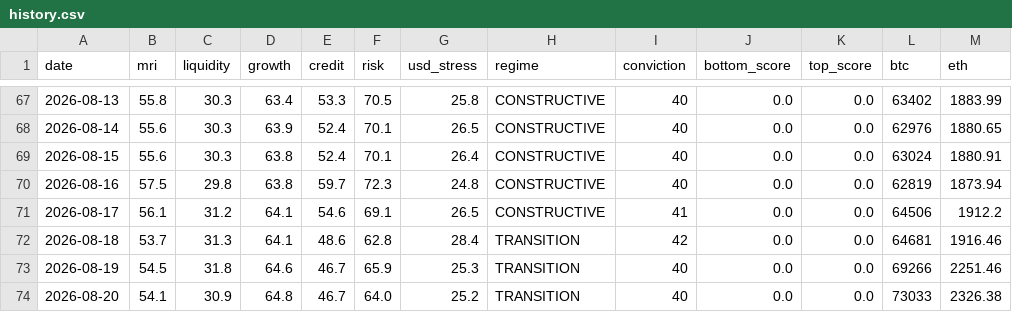
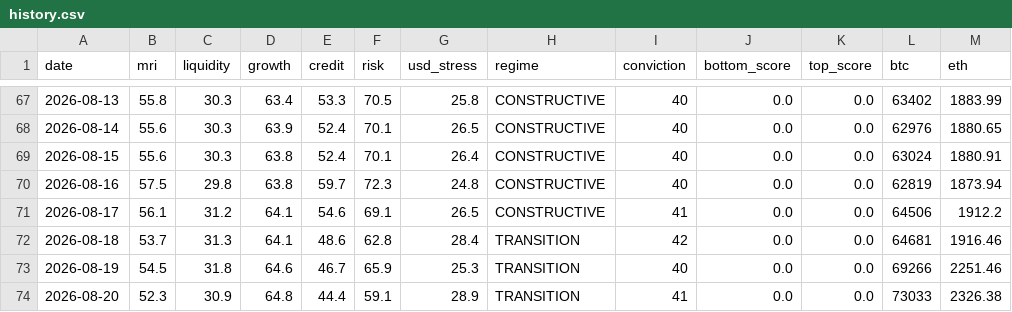
Before and after one commit to noahdeitmerg-svg/makro-dashboard, a CSV file: history.csv, drawn as a sheet; only a part is shown, gaps mark what is left out.

```diff
--- a/history.csv
+++ b/history.csv
@@ -73,2 +73,2 @@ date,mri,liquidity,growth,credit,risk,usd_stress,regime,conviction,bottom_score,
 2026-08-19,54.5,31.8,64.6,46.7,65.9,25.3,TRANSITION,40,0.0,0.0,69266,2251.46
-2026-08-20,54.1,30.9,64.8,46.7,64.0,25.2,TRANSITION,40,0.0,0.0,73033,2326.38
+2026-08-20,52.3,30.9,64.8,44.4,59.1,28.9,TRANSITION,41,0.0,0.0,73033,2326.38
```
Also changed, not shown: 2 other files.
